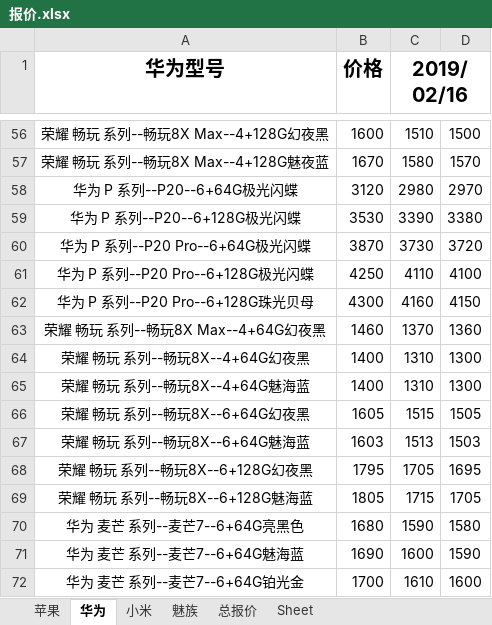
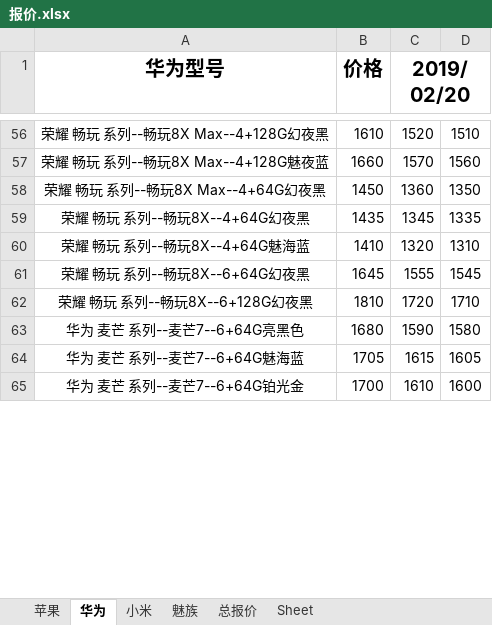
Before and after one commit to lcscim/python-demo, an Excel workbook: project/Python/yilaitong/报价.xlsx, sheet 华为, drawn as a sheet; only a part is shown, gaps mark what is left out; values as stored, in another font and other column widths than the file's, no borders; removed rows and columns are numbered as before the commit, all else as after; the diff covers the shown part only; the diff names each change by its address in the sheet, - before the commit and + after, or states it on an @@ line.

```diff
--- a/project/Python/yilaitong/报价.xlsx (sheet 华为)
+++ b/project/Python/yilaitong/报价.xlsx (sheet 华为)
-C1: 2019/02/16
+C1: 2019/02/20
-B56 (价格): 1600
+B56 (价格): 1610
-C56 (2019/02/20): 1510
+C56 (2019/02/20): 1520
-D56: 1500
+D56: 1510
-B57 (价格): 1670
+B57 (价格): 1660
-C57 (2019/02/20): 1580
+C57 (2019/02/20): 1570
-D57: 1570
+D57: 1560
-row 58: 华为 P 系列--P20--6+64G极光闪蝶 | 3120 | 2980 | 2970
-row 59: 华为 P 系列--P20--6+128G极光闪蝶 | 3530 | 3390 | 3380
-row 60: 华为 P 系列--P20 Pro--6+64G极光闪蝶 | 3870 | 3730 | 3720
-row 61: 华为 P 系列--P20 Pro--6+128G极光闪蝶 | 4250 | 4110 | 4100
@@ row 62 moved to row 194: 华为 P 系列--P20 Pro--6+128G珠光贝母 @@
-B58 (价格): 1460
+B58 (价格): 1450
-C58 (2019/02/20): 1370
+C58 (2019/02/20): 1360
-D58: 1360
+D58: 1350
-B59 (价格): 1400
+B59 (价格): 1435
-C59 (2019/02/20): 1310
+C59 (2019/02/20): 1345
-D59: 1300
+D59: 1335
-B60 (价格): 1400
+B60 (价格): 1410
-C60 (2019/02/20): 1310
+C60 (2019/02/20): 1320
-D60: 1300
+D60: 1310
-B61 (价格): 1605
+B61 (价格): 1645
-C61 (2019/02/20): 1515
+C61 (2019/02/20): 1555
-D61: 1505
+D61: 1545
-row 67: 荣耀 畅玩 系列--畅玩8X--6+64G魅海蓝 | 1603 | 1513 | 1503
-B62 (价格): 1795
+B62 (价格): 1810
-C62 (2019/02/20): 1705
+C62 (2019/02/20): 1720
-D62: 1695
+D62: 1710
-row 69: 荣耀 畅玩 系列--畅玩8X--6+128G魅海蓝 | 1805 | 1715 | 1705
-B64 (价格): 1690
+B64 (价格): 1705
-C64 (2019/02/20): 1600
+C64 (2019/02/20): 1615
-D64: 1590
+D64: 1605
```
Also changed, not shown: 79 added rows, 65 removed rows, 6 moved rows and 324 edited cells elsewhere in this sheet, sheet 总报价, sheet 苹果, sheet 小米, sheet 魅族, 6 other files.
